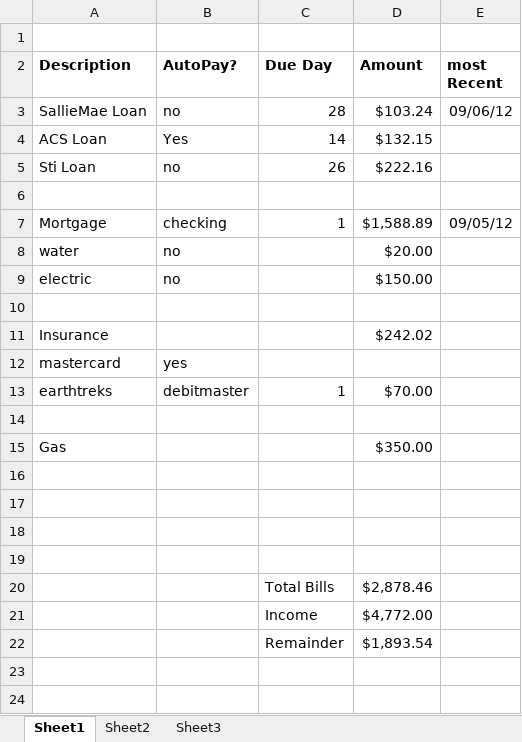
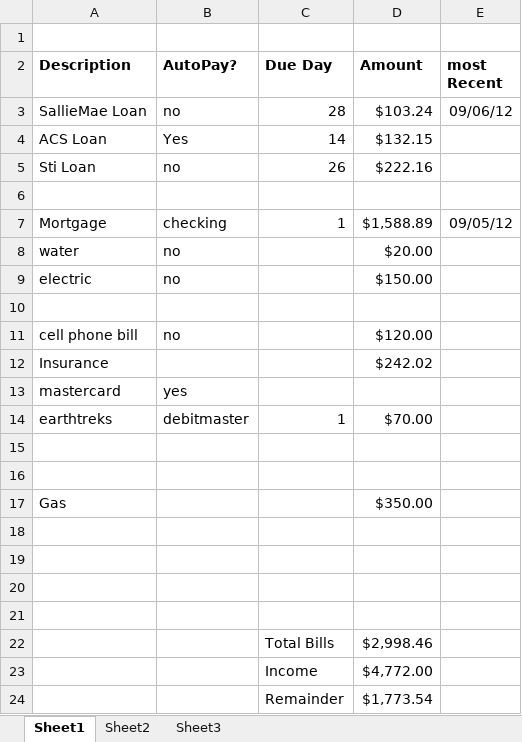
Before and after one commit to mstanle1/planning, an Excel workbook: financialPlanning.xlsx, sheet Sheet1, drawn as a sheet; values as stored, in another font and other column widths than the file's, no borders; addresses are those after the commit; the diff names each change by its address in the sheet, - before the commit and + after, or states it on an @@ line.

Commit message:
included stuff for cell phone. Do not have up to date bill

```diff
--- a/financialPlanning.xlsx (sheet Sheet1)
+++ b/financialPlanning.xlsx (sheet Sheet1)
+row 11: cell phone bill | no |  | $120.00
+row 15: (empty)
-D22 (Amount): $2,878.46
+D22 (Amount): $2,998.46
-D24 (Amount): $1,893.54
+D24 (Amount): $1,773.54
```
